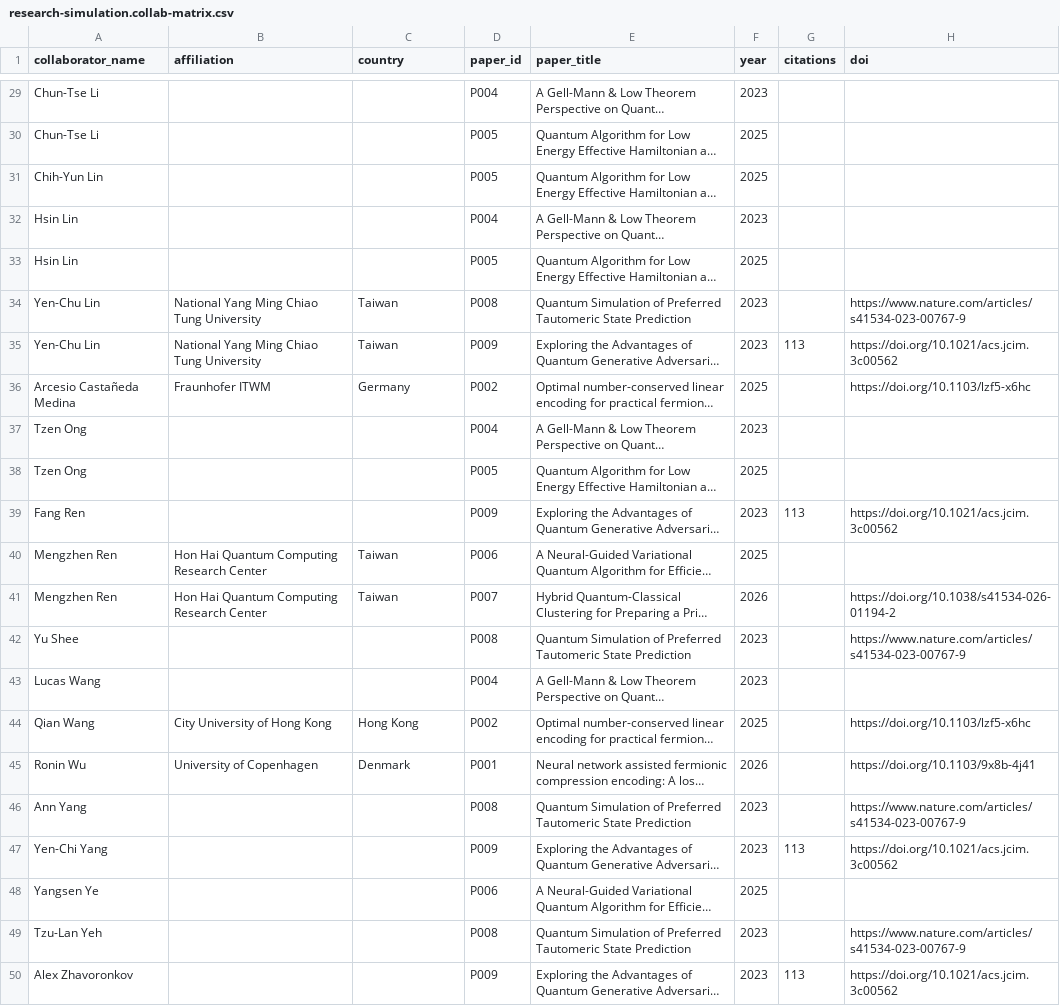
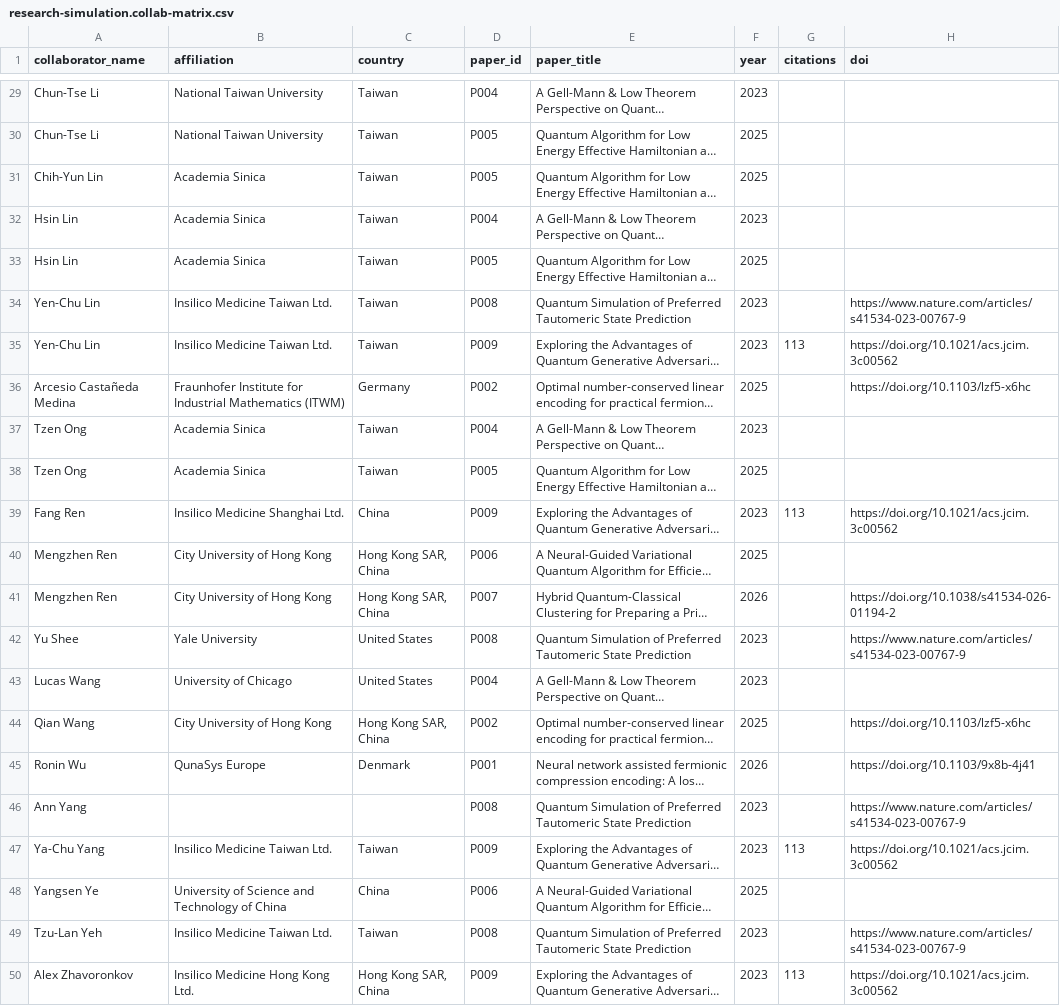
Before and after one commit to minhsiuh/minhsiuh.github.io, a CSV file: data/research-simulation.collab-matrix.csv, drawn as a sheet; only a part is shown, gaps mark what is left out; long unchanged cells end in …; the diff covers the shown part only; the diff names each change by its address in the sheet, - before the commit and + after, or states it on an @@ line.

Commit message:
Apply user-provided simulation author-affiliation mapping and regenerate graph/matrix

```diff
--- a/data/research-simulation.collab-matrix.csv
+++ b/data/research-simulation.collab-matrix.csv
-B29:B30 (affiliation): (empty)
+B29:B30 (affiliation): National Taiwan University
-C29:C33 (country): (empty)
+C29:C33 (country): Taiwan
-B31:B33 (affiliation): (empty)
+B31:B33 (affiliation): Academia Sinica
-B34:B35 (affiliation): National Yang Ming Chiao Tung University
+B34:B35 (affiliation): Insilico Medicine Taiwan Ltd.
-B36 (affiliation): Fraunhofer ITWM
+B36 (affiliation): Fraunhofer Institute for Industrial Mathematics (ITWM)
-B37:B38 (affiliation): (empty)
+B37:B38 (affiliation): Academia Sinica
-C37:C38 (country): (empty)
+C37:C38 (country): Taiwan
-B39 (affiliation): (empty)
+B39 (affiliation): Insilico Medicine Shanghai Ltd.
-C39 (country): (empty)
+C39 (country): China
-B40:B41 (affiliation): Hon Hai Quantum Computing Research Center
+B40:B41 (affiliation): City University of Hong Kong
-C40:C41 (country): Taiwan
+C40:C41 (country): Hong Kong SAR, China
-B42 (affiliation): (empty)
+B42 (affiliation): Yale University
-C42:C43 (country): (empty)
+C42:C43 (country): United States
-B43 (affiliation): (empty)
+B43 (affiliation): University of Chicago
-C44 (country): Hong Kong
+C44 (country): Hong Kong SAR, China
-B45 (affiliation): University of Copenhagen
+B45 (affiliation): QunaSys Europe
-A47 (collaborator_name): Yen-Chi Yang
+A47 (collaborator_name): Ya-Chu Yang
-B47 (affiliation): (empty)
+B47 (affiliation): Insilico Medicine Taiwan Ltd.
-C47 (country): (empty)
+C47 (country): Taiwan
-B48 (affiliation): (empty)
+B48 (affiliation): University of Science and Technology of China
-C48 (country): (empty)
+C48 (country): China
-B49 (affiliation): (empty)
+B49 (affiliation): Insilico Medicine Taiwan Ltd.
-C49 (country): (empty)
+C49 (country): Taiwan
-B50 (affiliation): (empty)
+B50 (affiliation): Insilico Medicine Hong Kong Ltd.
-C50 (country): (empty)
+C50 (country): Hong Kong SAR, China
```
Also changed, not shown: 36 edited cells elsewhere in this file, 4 other files.
